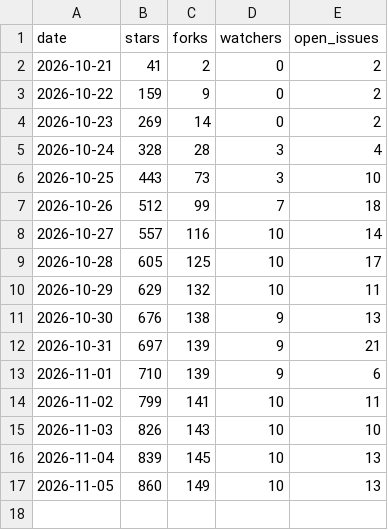
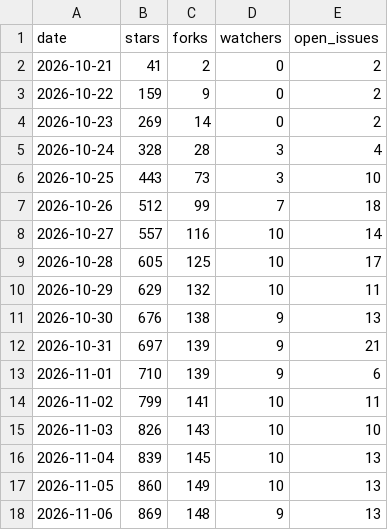
Before and after one commit to raymondchins/Bridgeplay, a CSV file: repo.csv, drawn as a sheet.

```diff
--- a/repo.csv
+++ b/repo.csv
@@ -17 +17,2 @@ date,stars,forks,watchers,open_issues
 2026-11-05,860,149,10,13
+2026-11-06,869,148,9,13
```
Also changed, not shown: downloads.csv.
